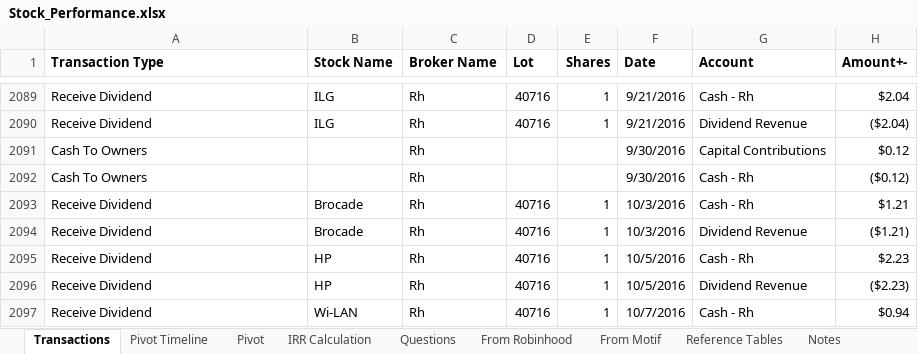
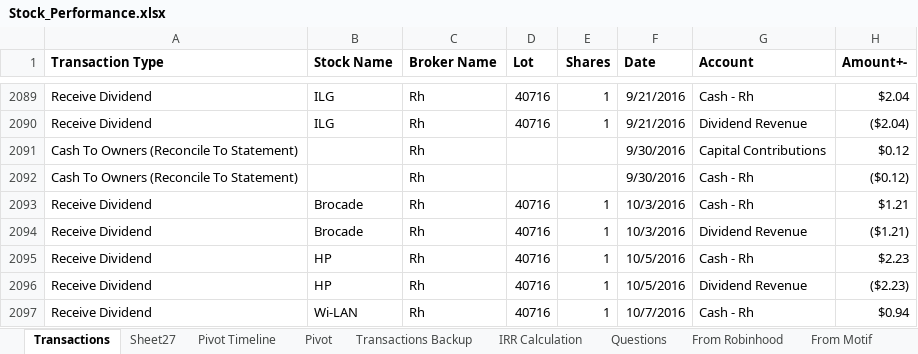
Before and after one commit to creedn32/publicProjects, an Excel workbook: Stock_Performance.xlsx, sheet Transactions, drawn as a sheet; only a part is shown, gaps mark what is left out; values as stored, in another font and other column widths than the file's, no borders; the diff names each change by its address in the sheet, - before the commit and + after, or states it on an @@ line.

Commit message:
unhide sheets

```diff
--- a/Stock_Performance.xlsx (sheet Transactions)
+++ b/Stock_Performance.xlsx (sheet Transactions)
@@ sheet tab unhidden: Sheet27 @@
@@ sheet tab unhidden: Transactions Backup @@
-A2091:A2092 (Transaction Type): Cash To Owners
+A2091:A2092 (Transaction Type): Cash To Owners (Reconcile To Statement)
```
Also changed, not shown: other sheet tabs.
